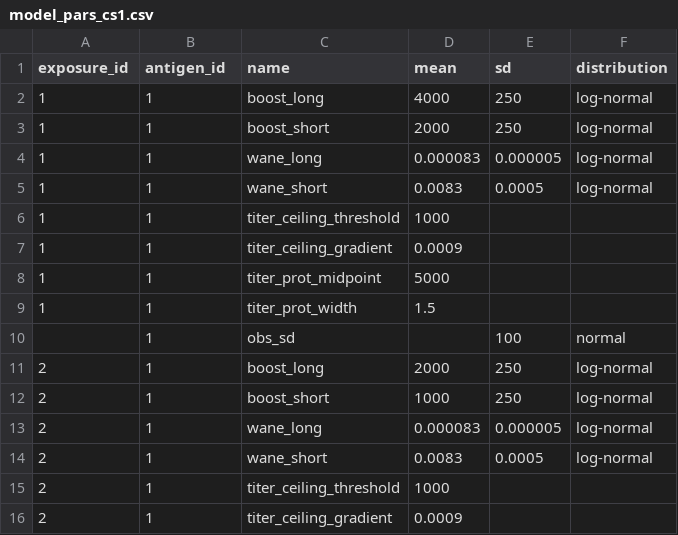
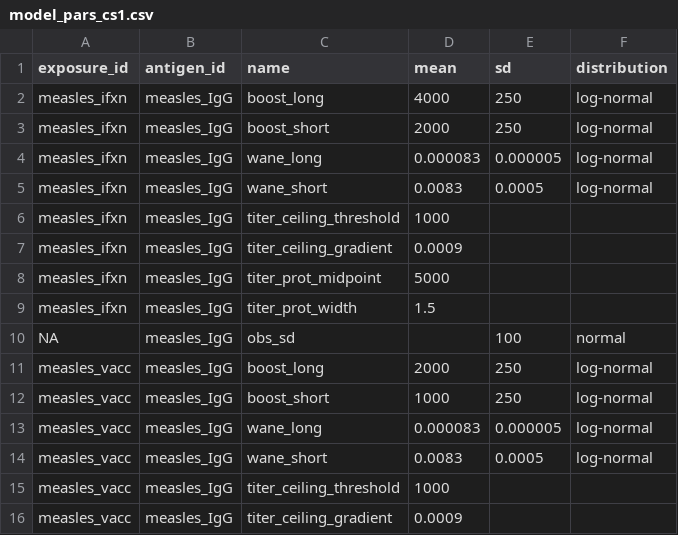
Before and after one commit to AMenezes97/serosim, a CSV file: inst/extdata/model_pars_cs1.csv, drawn as a sheet.

```diff
--- a/inst/extdata/model_pars_cs1.csv
+++ b/inst/extdata/model_pars_cs1.csv
@@ -1,16 +1,16 @@
 exposure_id,antigen_id,name,mean,sd,distribution
-1,1,boost_long,4000,250,log-normal
-1,1,boost_short,2000,250,log-normal
-1,1,wane_long,0.000083,0.000005,log-normal
-1,1,wane_short,0.0083,0.0005,log-normal
-1,1,titer_ceiling_threshold,1000,,
-1,1,titer_ceiling_gradient,0.0009,,
-1,1,titer_prot_midpoint,5000,,
-1,1,titer_prot_width,1.5,,
-,1,obs_sd,,100,normal
-2,1,boost_long,2000,250,log-normal
-2,1,boost_short,1000,250,log-normal
-2,1,wane_long,0.000083,0.000005,log-normal
-2,1,wane_short,0.0083,0.0005,log-normal
-2,1,titer_ceiling_threshold,1000,,
-2,1,titer_ceiling_gradient,0.0009,,
+measles_ifxn,measles_IgG,boost_long,4000,250,log-normal
+measles_ifxn,measles_IgG,boost_short,2000,250,log-normal
+measles_ifxn,measles_IgG,wane_long,0.000083,0.000005,log-normal
+measles_ifxn,measles_IgG,wane_short,0.0083,0.0005,log-normal
+measles_ifxn,measles_IgG,titer_ceiling_threshold,1000,,
+measles_ifxn,measles_IgG,titer_ceiling_gradient,0.0009,,
+measles_ifxn,measles_IgG,titer_prot_midpoint,5000,,
+measles_ifxn,measles_IgG,titer_prot_width,1.5,,
+NA,measles_IgG,obs_sd,,100,normal
+measles_vacc,measles_IgG,boost_long,2000,250,log-normal
+measles_vacc,measles_IgG,boost_short,1000,250,log-normal
+measles_vacc,measles_IgG,wane_long,0.000083,0.000005,log-normal
+measles_vacc,measles_IgG,wane_short,0.0083,0.0005,log-normal
+measles_vacc,measles_IgG,titer_ceiling_threshold,1000,,
+measles_vacc,measles_IgG,titer_ceiling_gradient,0.0009,,
```
Also changed, not shown: inst/extdata/model_pars_cs2.csv, 21 other files.
